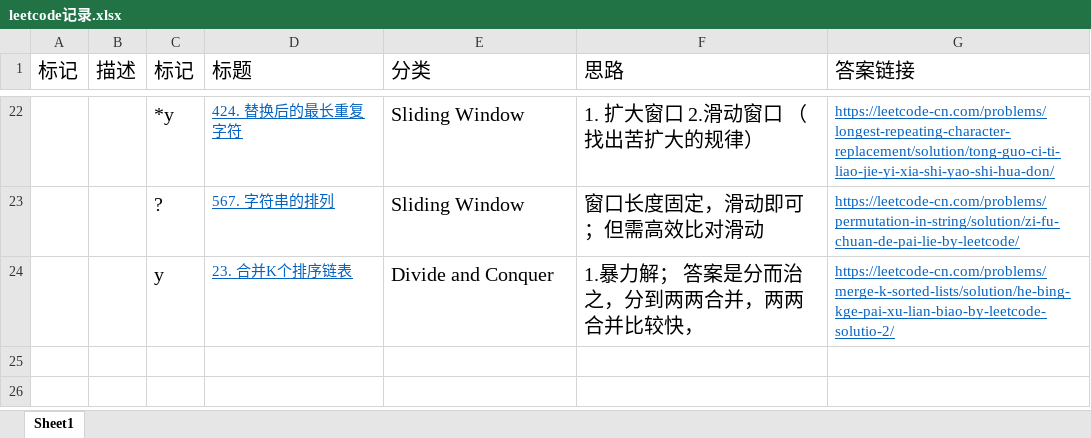
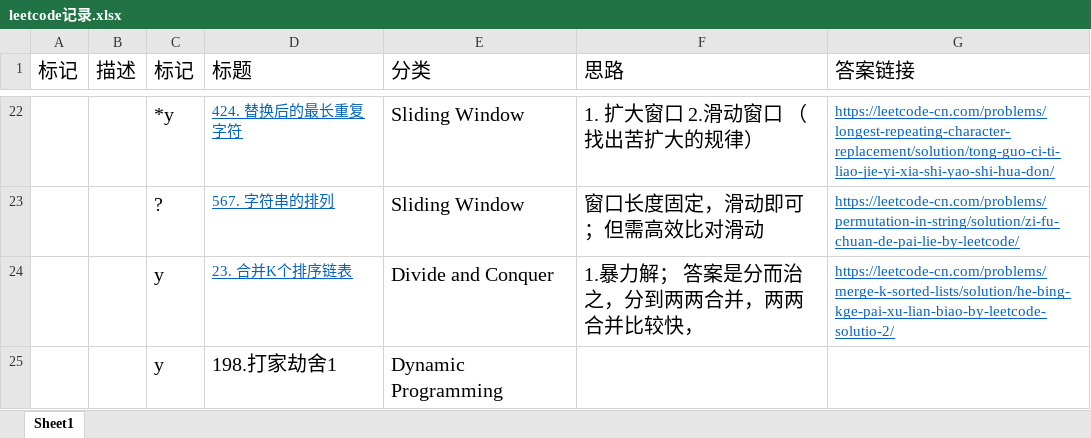
Before and after one commit to hui-DBL/LeetCode, an Excel workbook: leetcode记录.xlsx, sheet Sheet1, drawn as a sheet; only a part is shown, gaps mark what is left out; values as stored, in another font and other column widths than the file's, no borders; the diff names each change by its address in the sheet, - before the commit and + after, or states it on an @@ line.

```diff
--- a/leetcode记录.xlsx (sheet Sheet1)
+++ b/leetcode记录.xlsx (sheet Sheet1)
+row 25:  |  | y | 198.打家劫舍1 | Dynamic Programming
```
Also changed, not shown: 6 other files.
